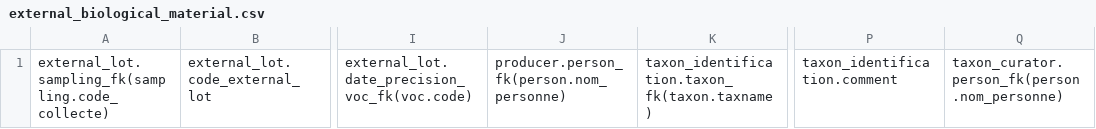
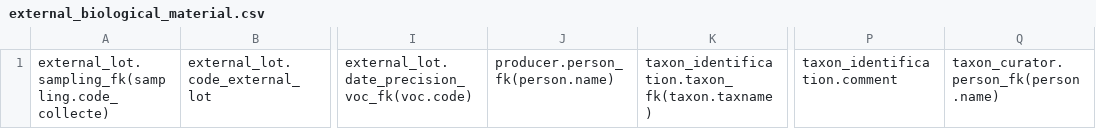
Before and after one commit to GOTIT-DEV/GOTIT, a CSV file: assets/imports/external_biological_material.csv, drawn as a sheet; only a part is shown, gaps mark what is left out; the diff names each change by its address in the sheet, - before the commit and + after, or states it on an @@ line.

Commit message:
Translate Person entity properties

```diff
--- a/assets/imports/external_biological_material.csv
+++ b/assets/imports/external_biological_material.csv
-J1: producer.person_fk(person.nom_personne)
+J1: producer.person_fk(person.name)
-Q1: taxon_curator.person_fk(person.nom_personne)
+Q1: taxon_curator.person_fk(person.name)
```
Also changed, not shown: assets/imports/DNA.csv, assets/imports/PCR.csv, 21 other files.
